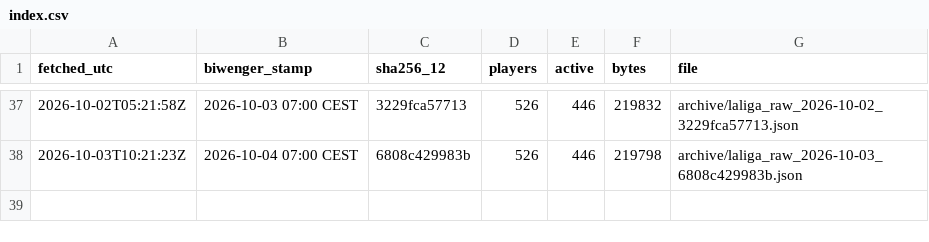
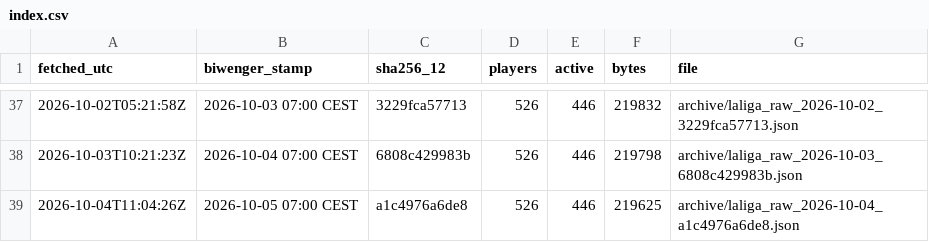
Before and after one commit to sb-marc/laliga-value-map, a CSV file: data/archive/index.csv, drawn as a sheet; only a part is shown, gaps mark what is left out.

```diff
--- a/data/archive/index.csv
+++ b/data/archive/index.csv
@@ -38 +38,2 @@
 "2026-10-03T10:21:23Z","2026-10-04 07:00 CEST","6808c429983b","526","446","219798","archive/laliga_raw_2026-10-03_6808c429983b.json"
+"2026-10-04T11:04:26Z","2026-10-05 07:00 CEST","a1c4976a6de8","526","446","219625","archive/laliga_raw_2026-10-04_a1c4976a6de8.json"
```
Also changed, not shown: 2 other files.
